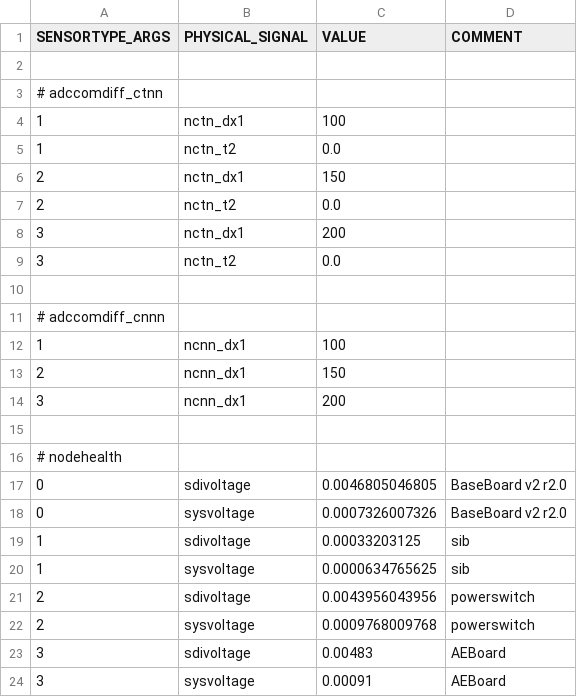
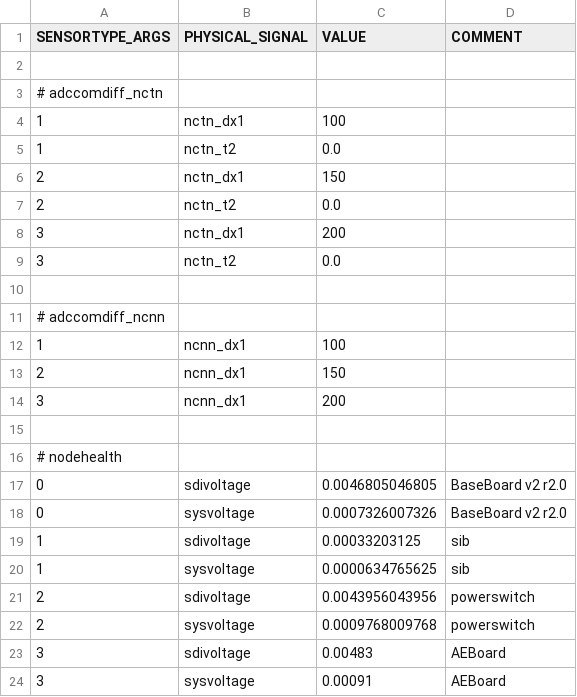
Before and after one commit to LSIR/gsn, a CSV file: gsn/conf/permasense/adm-sensortype_args.csv, drawn as a sheet.

```diff
--- a/gsn/conf/permasense/adm-sensortype_args.csv
+++ b/gsn/conf/permasense/adm-sensortype_args.csv
@@ -2,3 +2,3 @@
 
-# adccomdiff_ctnn
+# adccomdiff_nctn
 "1","nctn_dx1","100",
@@ -10,3 +10,3 @@
 
-# adccomdiff_cnnn
+# adccomdiff_ncnn
 "1","ncnn_dx1","100",
```
Also changed, not shown: 6 other files.
